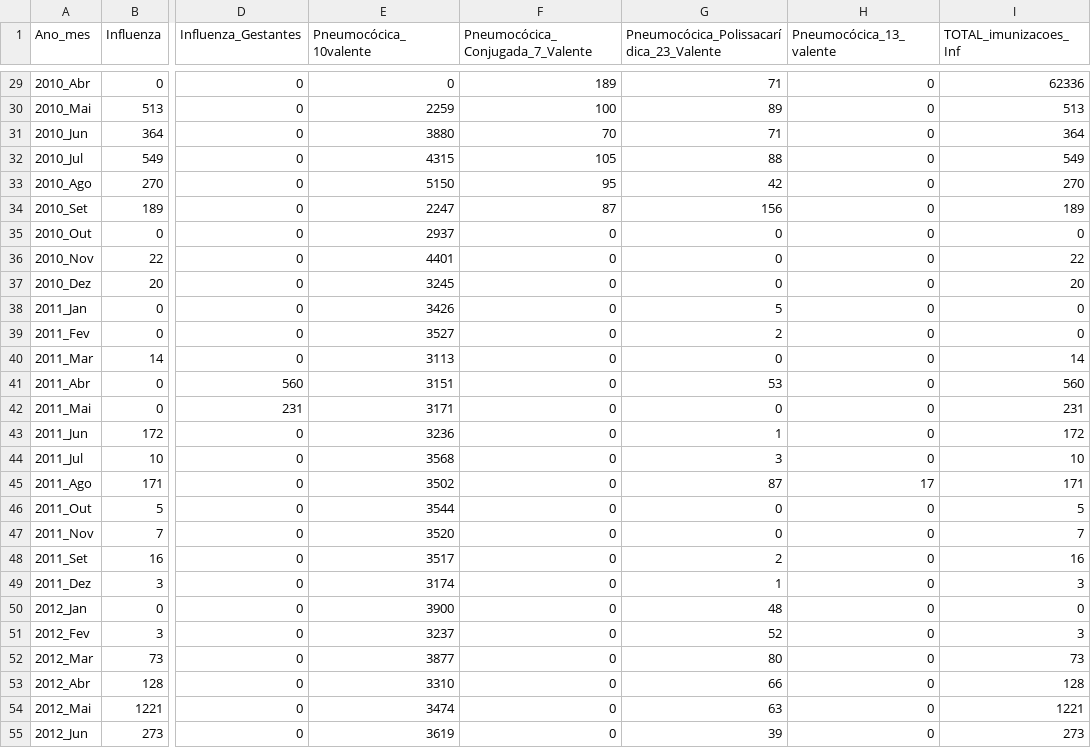
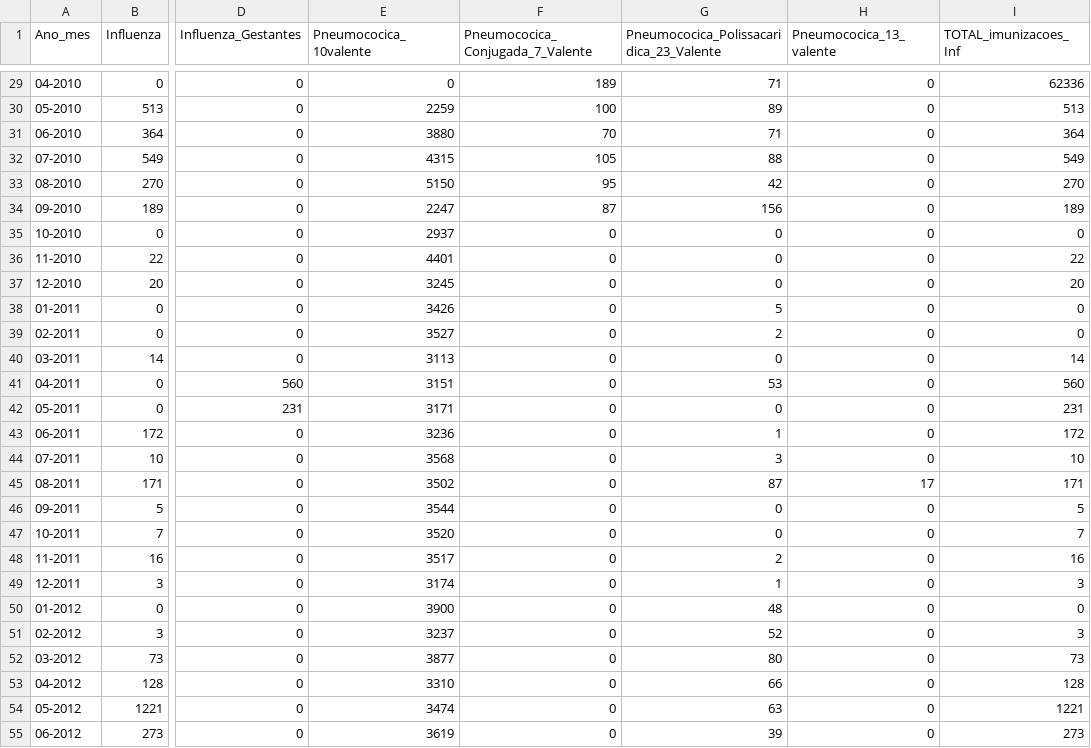
Before and after one commit to jonatasandrade8/DATASUS, a CSV file: Imunizacoes_resp_NAT.csv, drawn as a sheet; only a part is shown, gaps mark what is left out; the diff covers the shown part only; the diff names each change by its address in the sheet, - before the commit and + after, or states it on an @@ line.

```diff
--- a/Imunizacoes_resp_NAT.csv
+++ b/Imunizacoes_resp_NAT.csv
-E1: Pneumocócica_10valente
+E1: Pneumococica_10valente
-F1: Pneumocócica_Conjugada_7_Valente
+F1: Pneumococica_Conjugada_7_Valente
-G1: Pneumocócica_Polissacarídica_23_Valente
+G1: Pneumococica_Polissacaridica_23_Valente
-H1: Pneumocócica_13_valente
+H1: Pneumococica_13_valente
-A29 (Ano_mes): 2010_Abr
+A29 (Ano_mes): 04-2010
-A30 (Ano_mes): 2010_Mai
+A30 (Ano_mes): 05-2010
-A31 (Ano_mes): 2010_Jun
+A31 (Ano_mes): 06-2010
-A32 (Ano_mes): 2010_Jul
+A32 (Ano_mes): 07-2010
-A33 (Ano_mes): 2010_Ago
+A33 (Ano_mes): 08-2010
-A34 (Ano_mes): 2010_Set
+A34 (Ano_mes): 09-2010
-A35 (Ano_mes): 2010_Out
+A35 (Ano_mes): 10-2010
-A36 (Ano_mes): 2010_Nov
+A36 (Ano_mes): 11-2010
-A37 (Ano_mes): 2010_Dez
+A37 (Ano_mes): 12-2010
-A38 (Ano_mes): 2011_Jan
+A38 (Ano_mes): 01-2011
-A39 (Ano_mes): 2011_Fev
+A39 (Ano_mes): 02-2011
-A40 (Ano_mes): 2011_Mar
+A40 (Ano_mes): 03-2011
-A41 (Ano_mes): 2011_Abr
+A41 (Ano_mes): 04-2011
-A42 (Ano_mes): 2011_Mai
+A42 (Ano_mes): 05-2011
-A43 (Ano_mes): 2011_Jun
+A43 (Ano_mes): 06-2011
-A44 (Ano_mes): 2011_Jul
+A44 (Ano_mes): 07-2011
-A45 (Ano_mes): 2011_Ago
+A45 (Ano_mes): 08-2011
-A46 (Ano_mes): 2011_Out
+A46 (Ano_mes): 09-2011
-A47 (Ano_mes): 2011_Nov
+A47 (Ano_mes): 10-2011
-A48 (Ano_mes): 2011_Set
+A48 (Ano_mes): 11-2011
-A49 (Ano_mes): 2011_Dez
+A49 (Ano_mes): 12-2011
-A50 (Ano_mes): 2012_Jan
+A50 (Ano_mes): 01-2012
-A51 (Ano_mes): 2012_Fev
+A51 (Ano_mes): 02-2012
-A52 (Ano_mes): 2012_Mar
+A52 (Ano_mes): 03-2012
-A53 (Ano_mes): 2012_Abr
+A53 (Ano_mes): 04-2012
-A54 (Ano_mes): 2012_Mai
+A54 (Ano_mes): 05-2012
-A55 (Ano_mes): 2012_Jun
+A55 (Ano_mes): 06-2012
```
Also changed, not shown: 153 edited cells elsewhere in this file, Internacoes_CIDs_NAT.csv, Obitos_CID_NAT.csv, 1 other file.
